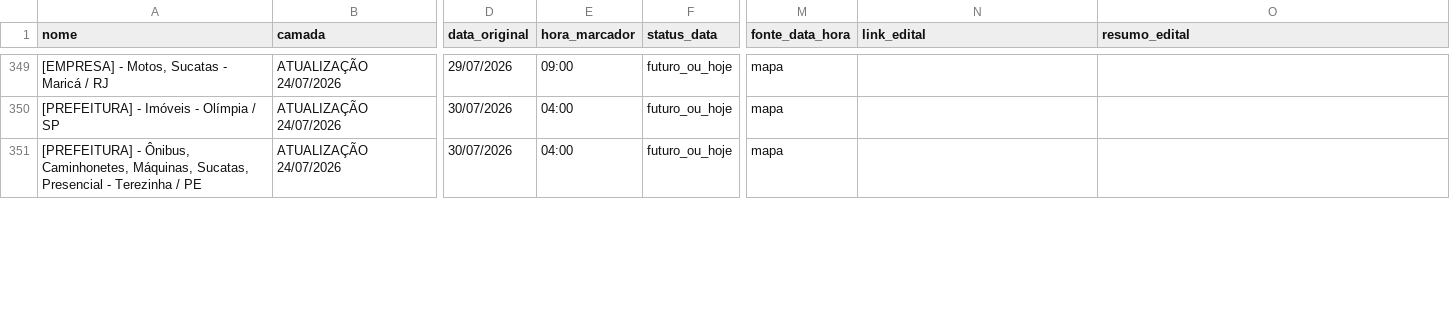
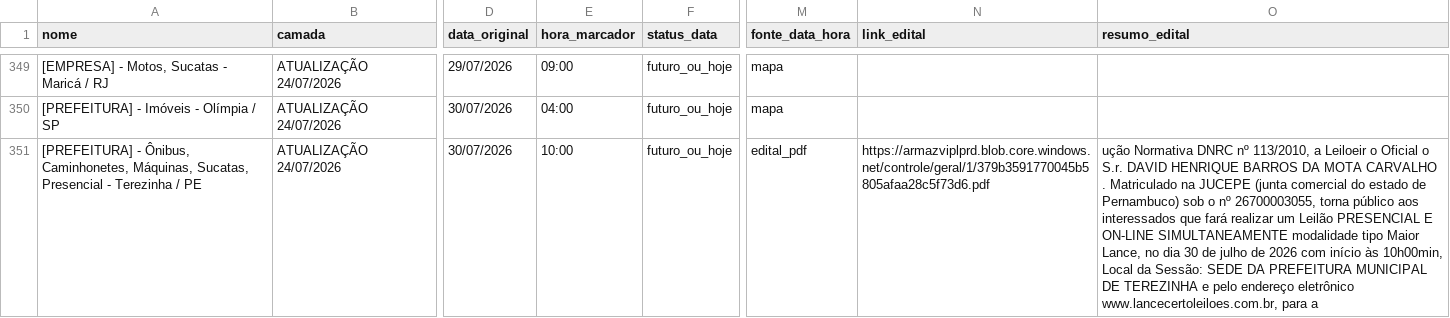
Before and after one commit to Gmaquina1/radar, a CSV file: radar_leiloes_base_completa.csv, drawn as a sheet; only a part is shown, gaps mark what is left out; the diff covers the shown part only; the diff names each change by its address in the sheet, - before the commit and + after, or states it on an @@ line.

```diff
--- a/radar_leiloes_base_completa.csv
+++ b/radar_leiloes_base_completa.csv
-E351 (hora_marcador): 04:00
+E351 (hora_marcador): 10:00
-M351 (fonte_data_hora): mapa
+M351 (fonte_data_hora): edital_pdf
-N351 (link_edital): (empty)
+N351 (link_edital): https://armazviplprd.blob.core.windows.net/controle/geral/1/379b3591770045b5805afaa28c5f73d6.pdf
-O351 (resumo_edital): (empty)
+O351 (resumo_edital): ução Normativa DNRC nº 113/2010, a Leiloeir o Oficial o S.r. DAVID HENRIQUE BARROS DA MOTA CARVALHO . Matriculado na JUCEPE (junta comercial do estado de Pernambuco) sob o nº 26700003055, torna público aos interessados que fará realizar um Leilão PRESENCIAL E ON-LINE SIMULTANEAMENTE modalidade tipo Maior Lance, no dia 30 de julho de 2026 com início às 10h00min, Local da Sessão: SEDE DA PREFEITURA MUNICIPAL DE TEREZINHA e pelo endereço eletrônico www.lancecertoleiloes.com.br, para a
```
Also changed, not shown: 14 edited cells elsewhere in this file, radar_leiloes_eventos_futuros.csv, radar_leiloes_eventos_todos.csv, 7 other files.
